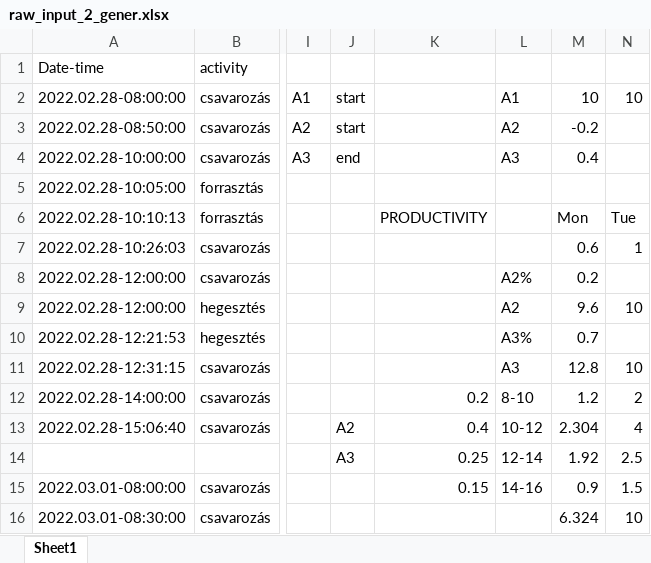
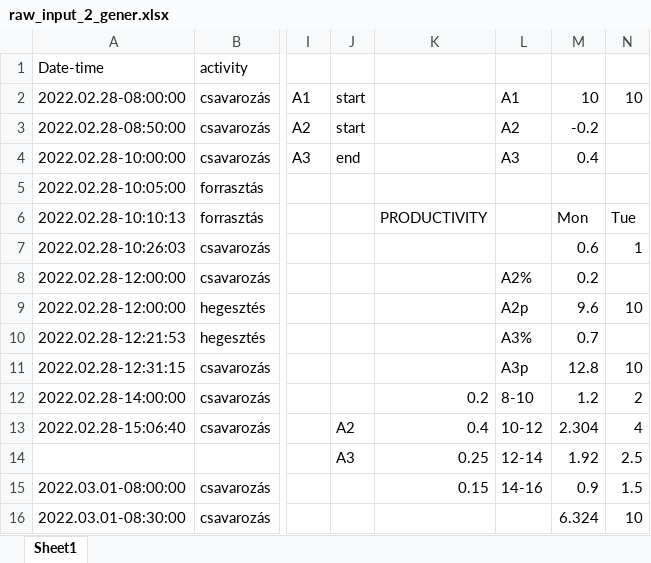
Before and after one commit to Hunterlemming/school-thesis-ai-t1, an Excel workbook: data/raw_input_2_gener.xlsx, sheet Sheet1, drawn as a sheet; only a part is shown, gaps mark what is left out; values as stored, in another font and other column widths than the file's, no cell formats; the diff names each change by its address in the sheet, - before the commit and + after, or states it on an @@ line.

```diff
--- a/data/raw_input_2_gener.xlsx (sheet Sheet1)
+++ b/data/raw_input_2_gener.xlsx (sheet Sheet1)
-L9: A2
+L9: A2p
-L11: A3
+L11: A3p
```
Also changed, not shown: cell formats, 4 other files.
